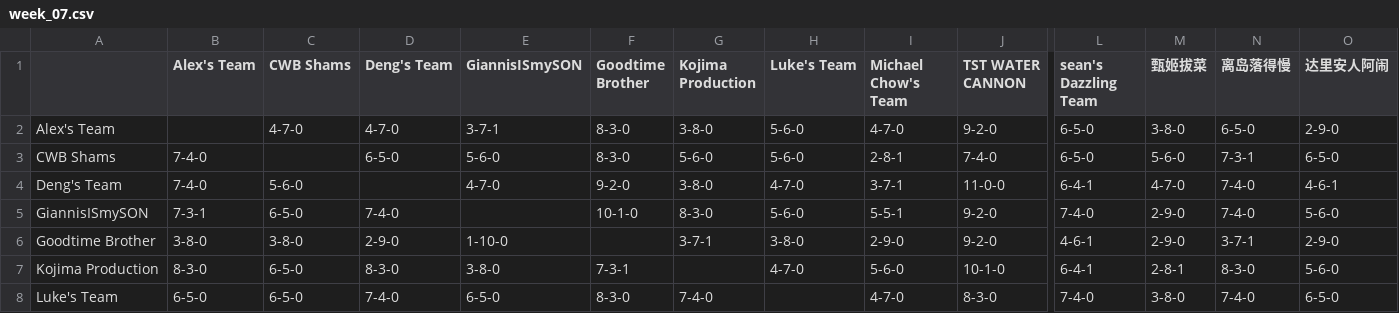
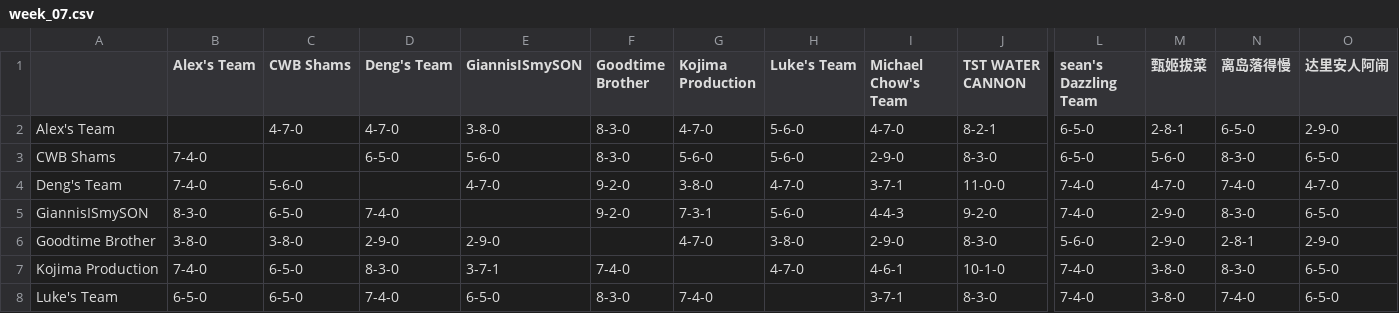
Before and after one commit to williamww19/fantasy, a CSV file: data/league_13648/weekly_summary/week_07.csv, drawn as a sheet; only a part is shown, gaps mark what is left out; the diff covers the shown part only; the diff names each change by its address in the sheet, - before the commit and + after, or states it on an @@ line.

```diff
--- a/data/league_13648/weekly_summary/week_07.csv
+++ b/data/league_13648/weekly_summary/week_07.csv
-E2 (GiannisISmySON): 3-7-1
+E2 (GiannisISmySON): 3-8-0
-G2 (Kojima Production): 3-8-0
+G2 (Kojima Production): 4-7-0
-J2 (TST WATER CANNON): 9-2-0
+J2 (TST WATER CANNON): 8-2-1
-M2 (甄姬拔菜): 3-8-0
+M2 (甄姬拔菜): 2-8-1
-I3 (Michael Chow's Team): 2-8-1
+I3 (Michael Chow's Team): 2-9-0
-J3 (TST WATER CANNON): 7-4-0
+J3 (TST WATER CANNON): 8-3-0
-N3 (离岛落得慢): 7-3-1
+N3 (离岛落得慢): 8-3-0
-L4 (sean's Dazzling Team): 6-4-1
+L4 (sean's Dazzling Team): 7-4-0
-O4 (达里安人阿闹): 4-6-1
+O4 (达里安人阿闹): 4-7-0
-B5 (Alex's Team): 7-3-1
+B5 (Alex's Team): 8-3-0
-F5 (Goodtime Brother): 10-1-0
+F5 (Goodtime Brother): 9-2-0
-G5 (Kojima Production): 8-3-0
+G5 (Kojima Production): 7-3-1
-I5 (Michael Chow's Team): 5-5-1
+I5 (Michael Chow's Team): 4-4-3
-N5 (离岛落得慢): 7-4-0
+N5 (离岛落得慢): 8-3-0
-O5 (达里安人阿闹): 5-6-0
+O5 (达里安人阿闹): 6-5-0
-E6 (GiannisISmySON): 1-10-0
+E6 (GiannisISmySON): 2-9-0
-G6 (Kojima Production): 3-7-1
+G6 (Kojima Production): 4-7-0
-J6 (TST WATER CANNON): 9-2-0
+J6 (TST WATER CANNON): 8-3-0
-L6 (sean's Dazzling Team): 4-6-1
+L6 (sean's Dazzling Team): 5-6-0
-N6 (离岛落得慢): 3-7-1
+N6 (离岛落得慢): 2-8-1
-B7 (Alex's Team): 8-3-0
+B7 (Alex's Team): 7-4-0
-E7 (GiannisISmySON): 3-8-0
+E7 (GiannisISmySON): 3-7-1
-F7 (Goodtime Brother): 7-3-1
+F7 (Goodtime Brother): 7-4-0
-I7 (Michael Chow's Team): 5-6-0
+I7 (Michael Chow's Team): 4-6-1
-L7 (sean's Dazzling Team): 6-4-1
+L7 (sean's Dazzling Team): 7-4-0
-M7 (甄姬拔菜): 2-8-1
+M7 (甄姬拔菜): 3-8-0
-O7 (达里安人阿闹): 5-6-0
+O7 (达里安人阿闹): 6-5-0
-I8 (Michael Chow's Team): 4-7-0
+I8 (Michael Chow's Team): 3-7-1
```
Also changed, not shown: 26 edited cells elsewhere in this file, data/league_13648/weekly_stats/week_07.csv, data/league_33203/weekly_stats/week_07.csv, 4 other files.
